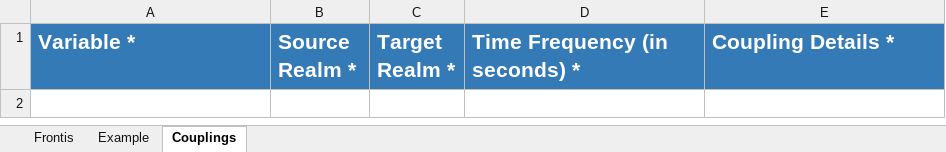
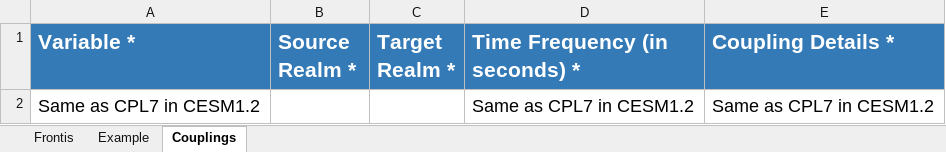
Before and after one commit to ES-DOC-INSTITUTIONAL/snu, an Excel workbook: cmip6/models/sam0-unicon/cmip6_snu_sam0-unicon_coupling.xlsx, sheet Couplings, drawn as a sheet; values as stored, in another font and other column widths than the file's, no borders; the diff names each change by its address in the sheet, - before the commit and + after, or states it on an @@ line.

```diff
--- a/cmip6/models/sam0-unicon/cmip6_snu_sam0-unicon_coupling.xlsx (sheet Couplings)
+++ b/cmip6/models/sam0-unicon/cmip6_snu_sam0-unicon_coupling.xlsx (sheet Couplings)
+row 2: Same as CPL7 in CESM1.2 |  |  | Same as CPL7 in CESM1.2 | Same as CPL7 in CESM1.2
```
Also changed, not shown: cmip6/models/sam0-unicon/cmip6_snu_sam0-unicon_aerosol.xlsx, cmip6/models/sam0-unicon/cmip6_snu_sam0-unicon_atmos.xlsx, 4 other files.
